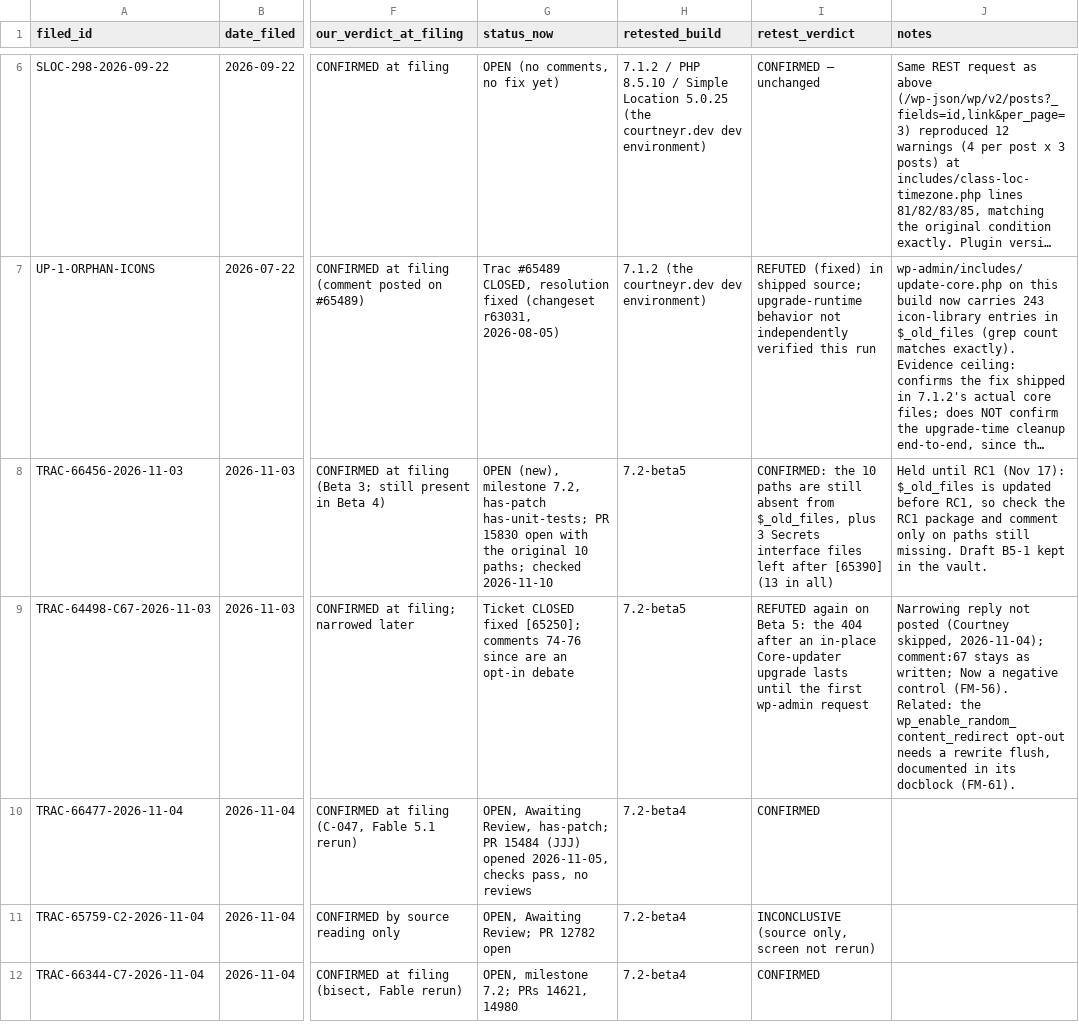
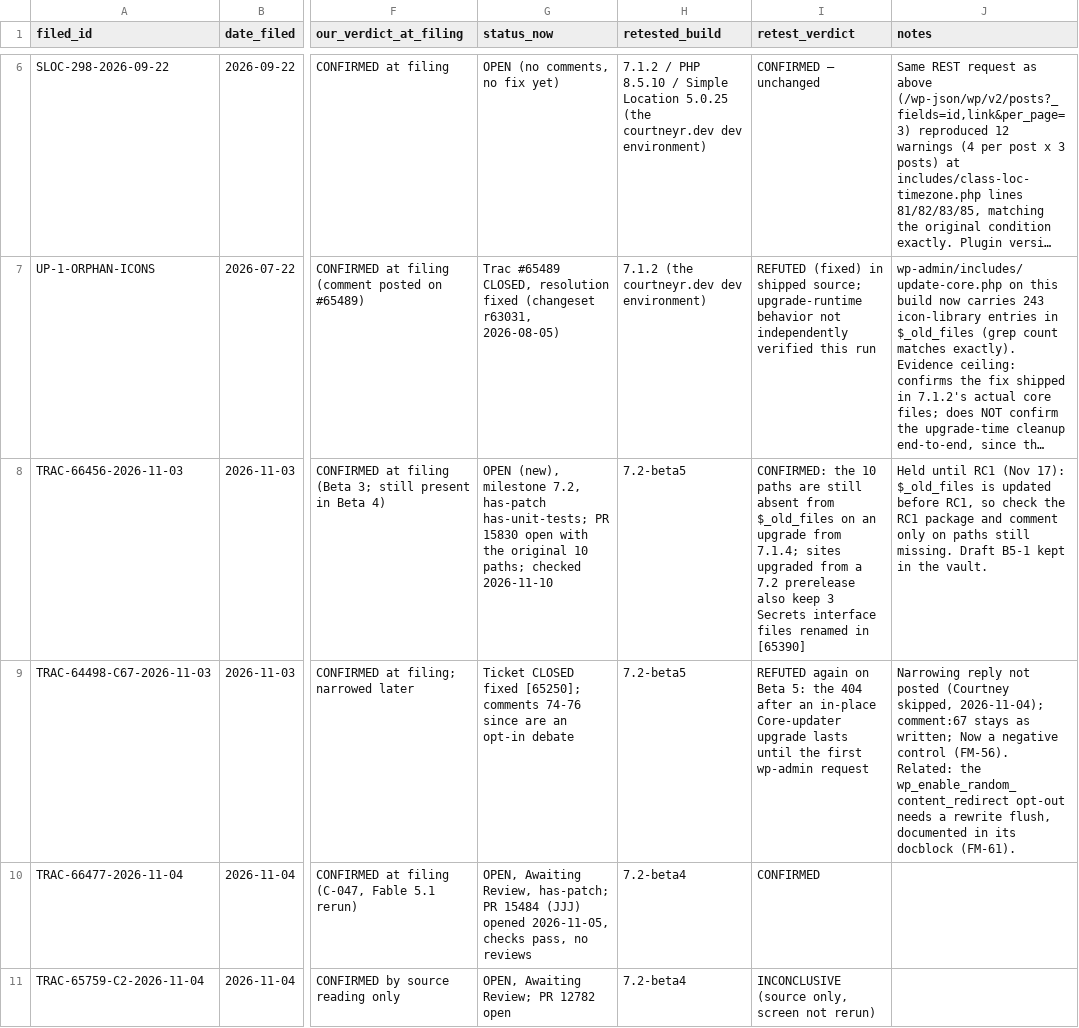
Before and after one commit to courtneyr-dev/wp-release-audit-method, a CSV file: pilots/filed-issues-register.csv, drawn as a sheet; only a part is shown, gaps mark what is left out; the shorter side is filled out with more unchanged rows; long unchanged cells end in …; the diff names each change by its address in the sheet, - before the commit and + after, or states it on an @@ line.

```diff
--- a/pilots/filed-issues-register.csv
+++ b/pilots/filed-issues-register.csv
-I8 (retest_verdict): …absent from $_old_files, plus 3 Secrets interface files left after [65390] (13 in all)
+I8 (retest_verdict): …absent from $_old_files on an upgrade from 7.1.4; sites upgraded from a 7.2 prerelease also keep 3 Secrets interface files renamed in [65390]
```
